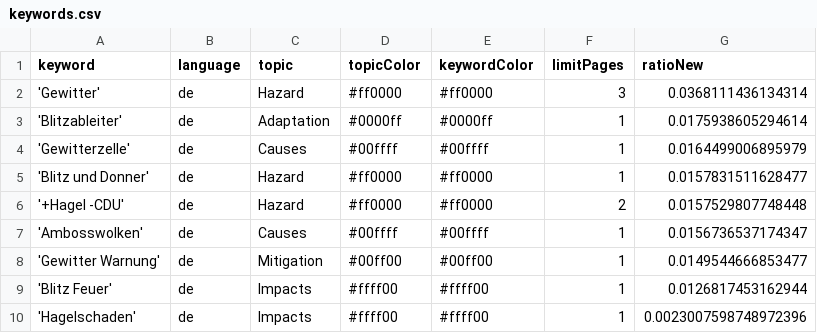
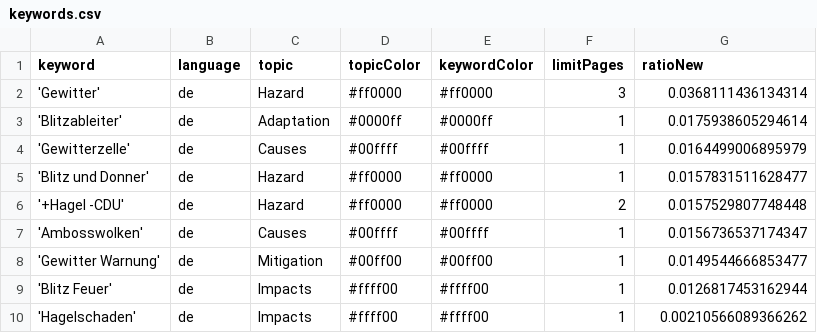
Before and after one commit to friedhumb-news/thunderstormIsComing, a CSV file: keywords.csv, drawn as a sheet.

Commit message:
Commit from GitHub Actions (harvest:0.0)

```diff
--- a/keywords.csv
+++ b/keywords.csv
@@ -9,2 +9,2 @@ keyword,language,topic,topicColor,keywordColor,limitPages,ratioNew
 'Blitz Feuer',de,Impacts,#ffff00,#ffff00,1,0.0126817453162944
-'Hagelschaden',de,Impacts,#ffff00,#ffff00,1,0.0023007598748972396
+'Hagelschaden',de,Impacts,#ffff00,#ffff00,1,0.00210566089366262
```
